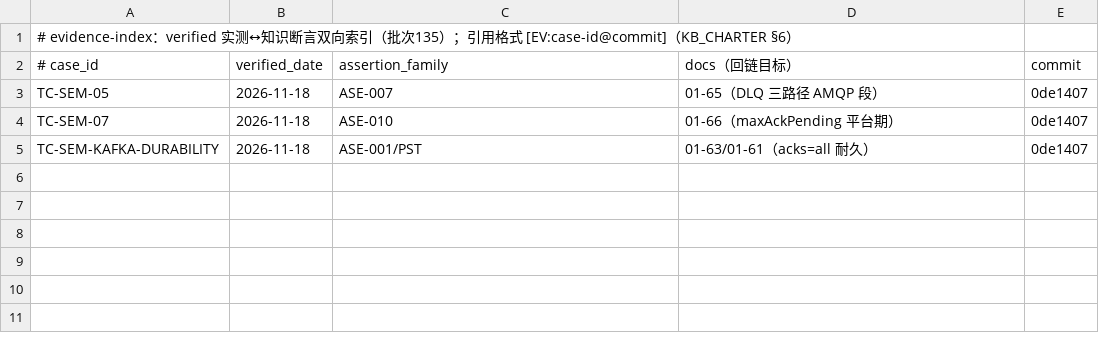
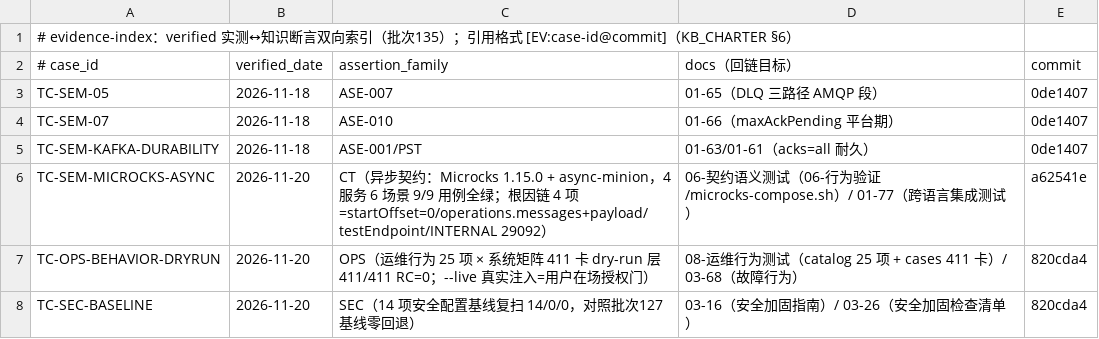
Before and after one commit to AdaMartin18010/Mq, a TSV file: topics/scripts/evidence-index.tsv, drawn as a sheet.

Commit message:
批次172 H6 SEC基线复扫：sec-baseline-scan.sh复扫PASS=14/HIGH=0/WARN=0 RC=0，对照批次127基线零回退(14项=传输加密6/认证授权4/审计网络面3/K8s部署面1)；evidence-index.tsv增量+3行(TC-SEM-MICROCKS-ASYNC@批次169/TC-OPS-BEHAVIOR-DRYRUN@批次171/TC-SEC-BASELINE@本批，随verified回灌)；三台账回写(HERMES-STATE H6销账+RECOVERY H表/队列172行/AGENTS批次行)；证据results/2026-11-20/h6-sec-rescan-evidence.md

```diff
--- a/topics/scripts/evidence-index.tsv
+++ b/topics/scripts/evidence-index.tsv
@@ -5 +5,4 @@ TC-SEM-07	2026-11-18	ASE-010	01-66（maxAckPending 平台期）	0de1407
 TC-SEM-KAFKA-DURABILITY	2026-11-18	ASE-001/PST	01-63/01-61（acks=all 耐久）	0de1407
+TC-SEM-MICROCKS-ASYNC	2026-11-20	CT（异步契约：Microcks 1.15.0 + async-minion，4 服务 6 场景 9/9 用例全绿；根因链 4 项=startOffset=0/operations.messages+payload/testEndpoint/INTERNAL 29092）	06-契约语义测试（06-行为验证/microcks-compose.sh）/ 01-77（跨语言集成测试）	a62541e
+TC-OPS-BEHAVIOR-DRYRUN	2026-11-20	OPS（运维行为 25 项 × 系统矩阵 411 卡 dry-run 层 411/411 RC=0；--live 真实注入=用户在场授权门）	08-运维行为测试（catalog 25 项 + cases 411 卡）/ 03-68（故障行为）	820cda4
+TC-SEC-BASELINE	2026-11-20	SEC（14 项安全配置基线复扫 14/0/0，对照批次127 基线零回退）	03-16（安全加固指南）/ 03-26（安全加固检查清单）	820cda4
```
Also changed, not shown: 3 other files.
